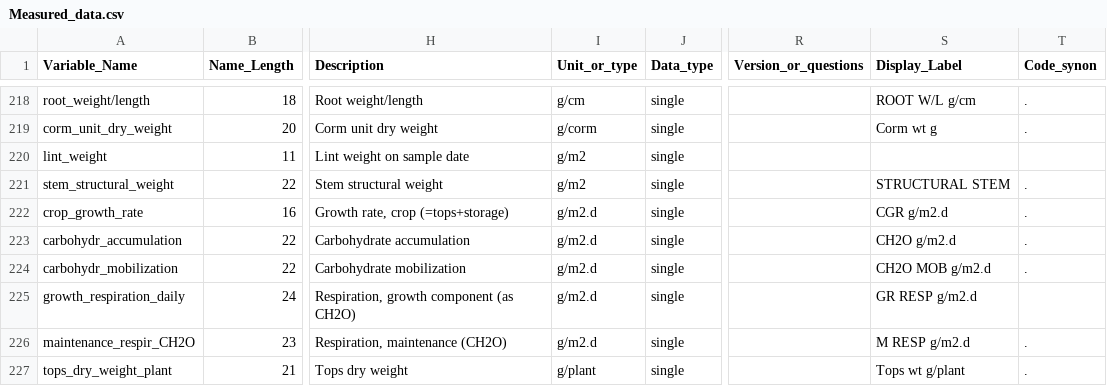
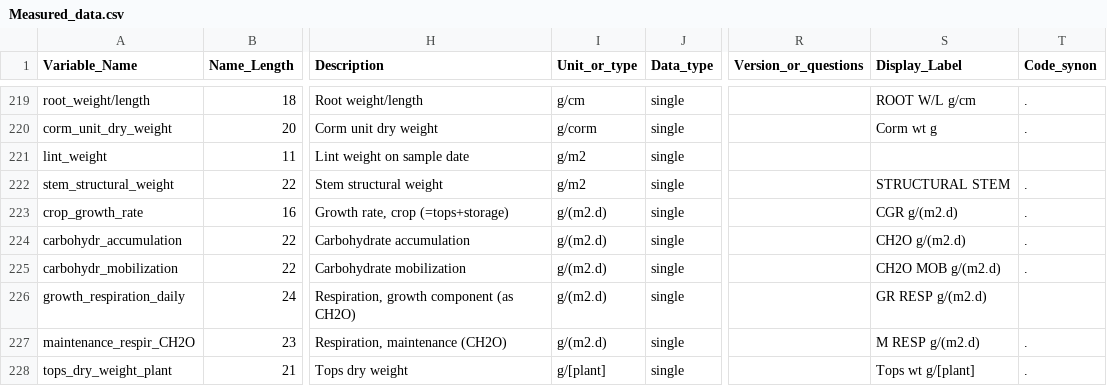
Before and after one commit to agmip/VMapper, a CSV file: Data/ICASA/Measured_data.csv, drawn as a sheet; only a part is shown, gaps mark what is left out; addresses are those after the commit; the diff covers the shown part only; the diff names each change by its address in the sheet, - before the commit and + after, or states it on an @@ line.

Commit message:
unit revising for per day or per second unit description

```diff
--- a/Data/ICASA/Measured_data.csv
+++ b/Data/ICASA/Measured_data.csv
-I223:I227 (Unit_or_type): g/m2.d
+I223:I227 (Unit_or_type): g/(m2.d)
-S223 (Display_Label): CGR g/m2.d
+S223 (Display_Label): CGR g/(m2.d)
-S224 (Display_Label): CH2O g/m2.d
+S224 (Display_Label): CH2O g/(m2.d)
-S225 (Display_Label): CH2O MOB g/m2.d
+S225 (Display_Label): CH2O MOB g/(m2.d)
-S226 (Display_Label): GR RESP g/m2.d
+S226 (Display_Label): GR RESP g/(m2.d)
-S227 (Display_Label): M RESP g/m2.d
+S227 (Display_Label): M RESP g/(m2.d)
-I228 (Unit_or_type): g/plant
+I228 (Unit_or_type): g/[plant]
-S228 (Display_Label): Tops wt g/plant
+S228 (Display_Label): Tops wt g/[plant]
```
Also changed, not shown: 1 added row and 69 edited cells elsewhere in this file, Data/ICASA/Management_info.csv.
